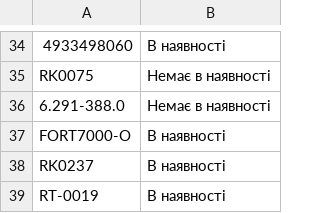
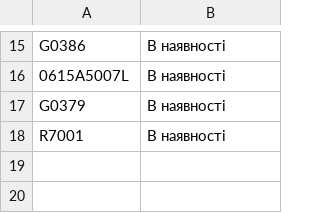
Before and after one commit to TSOstap/NEO.HM-1-, a CSV file: tools-store-feed/horoshop.csv, drawn as a sheet; only a part is shown, gaps mark what is left out; the diff covers the shown part only.

```diff
--- a/tools-store-feed/horoshop.csv
+++ b/tools-store-feed/horoshop.csv
@@ -34,6 +15,4 @@
-"4933498060","В наявності"
-"RK0075","Немає в наявності"
-"6.291-388.0","Немає в наявності"
-"FORT7000-O","В наявності"
-"RK0237","В наявності"
-"RT-0019","В наявності"
+"G0386","В наявності"
+"0615A5007L","В наявності"
+"G0379","В наявності"
+"R7001","В наявності"
```
Also changed, not shown: 4 added rows, 23 removed rows and 7 edited cells elsewhere in this file, 1 other file.
